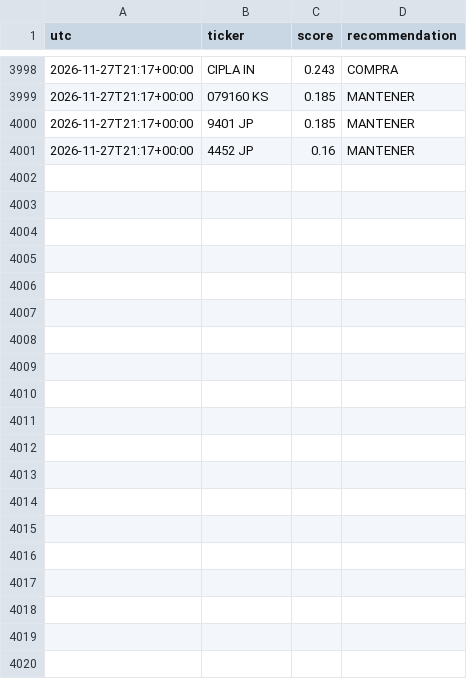
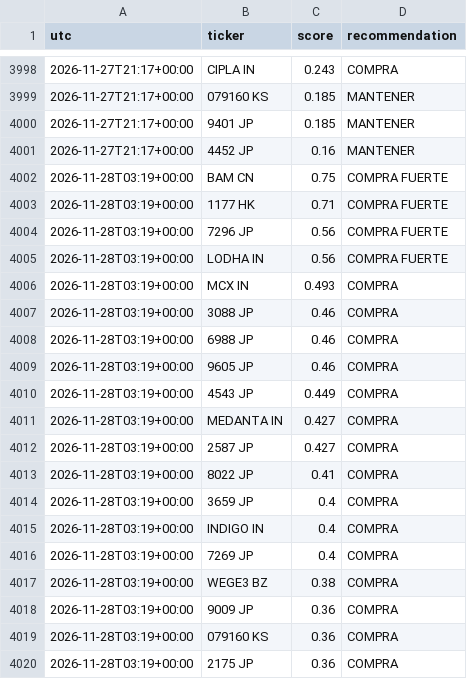
Before and after one commit to zensmid/simuklador, a CSV file: reports/history.csv, drawn as a sheet; only a part is shown, gaps mark what is left out; the diff covers the shown part only.

```diff
--- a/reports/history.csv
+++ b/reports/history.csv
@@ -4001 +4001,20 @@ utc,ticker,score,recommendation
 2026-11-27T21:17+00:00,4452 JP,0.16,MANTENER
+2026-11-28T03:19+00:00,BAM CN,0.75,COMPRA FUERTE
+2026-11-28T03:19+00:00,1177 HK,0.71,COMPRA FUERTE
+2026-11-28T03:19+00:00,7296 JP,0.56,COMPRA FUERTE
+2026-11-28T03:19+00:00,LODHA IN,0.56,COMPRA FUERTE
+2026-11-28T03:19+00:00,MCX IN,0.493,COMPRA
+2026-11-28T03:19+00:00,3088 JP,0.46,COMPRA
+2026-11-28T03:19+00:00,6988 JP,0.46,COMPRA
+2026-11-28T03:19+00:00,9605 JP,0.46,COMPRA
+2026-11-28T03:19+00:00,4543 JP,0.449,COMPRA
+2026-11-28T03:19+00:00,MEDANTA IN,0.427,COMPRA
+2026-11-28T03:19+00:00,2587 JP,0.427,COMPRA
+2026-11-28T03:19+00:00,8022 JP,0.41,COMPRA
+2026-11-28T03:19+00:00,3659 JP,0.4,COMPRA
+2026-11-28T03:19+00:00,INDIGO IN,0.4,COMPRA
+2026-11-28T03:19+00:00,7269 JP,0.4,COMPRA
+2026-11-28T03:19+00:00,WEGE3 BZ,0.38,COMPRA
+2026-11-28T03:19+00:00,9009 JP,0.36,COMPRA
+2026-11-28T03:19+00:00,079160 KS,0.36,COMPRA
+2026-11-28T03:19+00:00,2175 JP,0.36,COMPRA
```
Also changed, not shown: 21 added rows elsewhere in this file, 5 other files.
